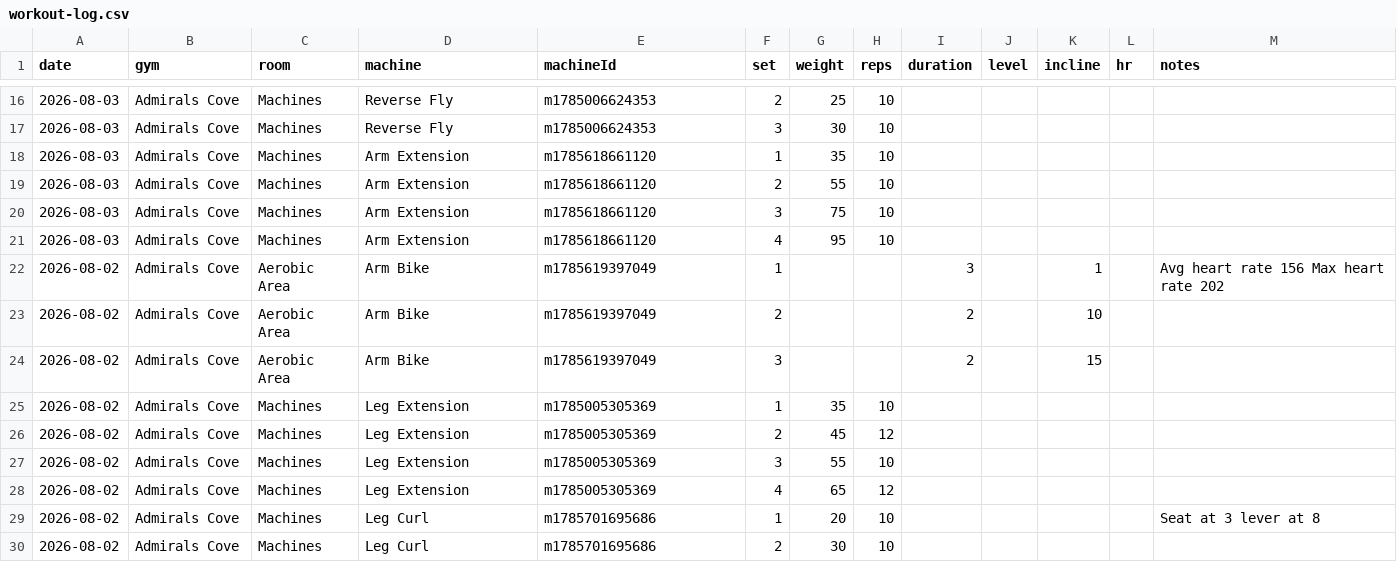
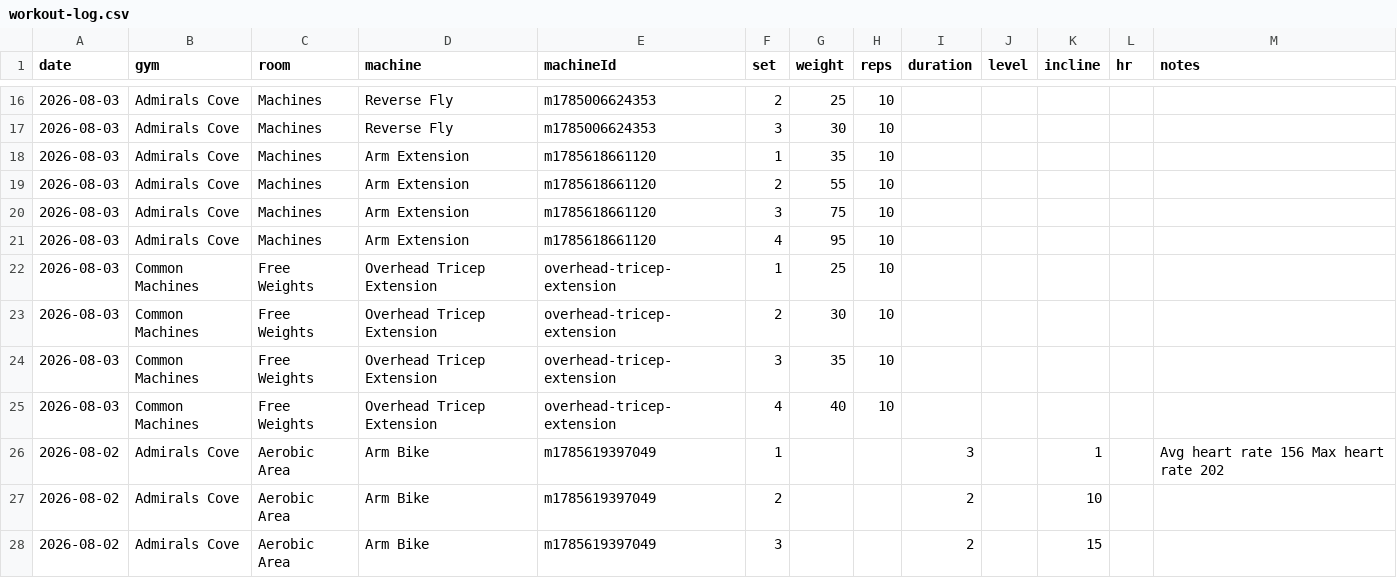
Before and after one commit to logtrim/logtrim, a CSV file: workout-log.csv, drawn as a sheet; only a part is shown, gaps mark what is left out; the shorter side is filled out with more unchanged rows; the diff names each change by its address in the sheet, - before the commit and + after, or states it on an @@ line.

Commit message:
Update workout log CSV

```diff
--- a/workout-log.csv
+++ b/workout-log.csv
+row 22: 2026-08-03 | Common Machines | Free Weights | Overhead Tricep Extension | overhead-tricep-extension | 1 | 25 | 10
+row 23: 2026-08-03 | Common Machines | Free Weights | Overhead Tricep Extension | overhead-tricep-extension | 2 | 30 | 10
+row 24: 2026-08-03 | Common Machines | Free Weights | Overhead Tricep Extension | overhead-tricep-extension | 3 | 35 | 10
+row 25: 2026-08-03 | Common Machines | Free Weights | Overhead Tricep Extension | overhead-tricep-extension | 4 | 40 | 10
```
